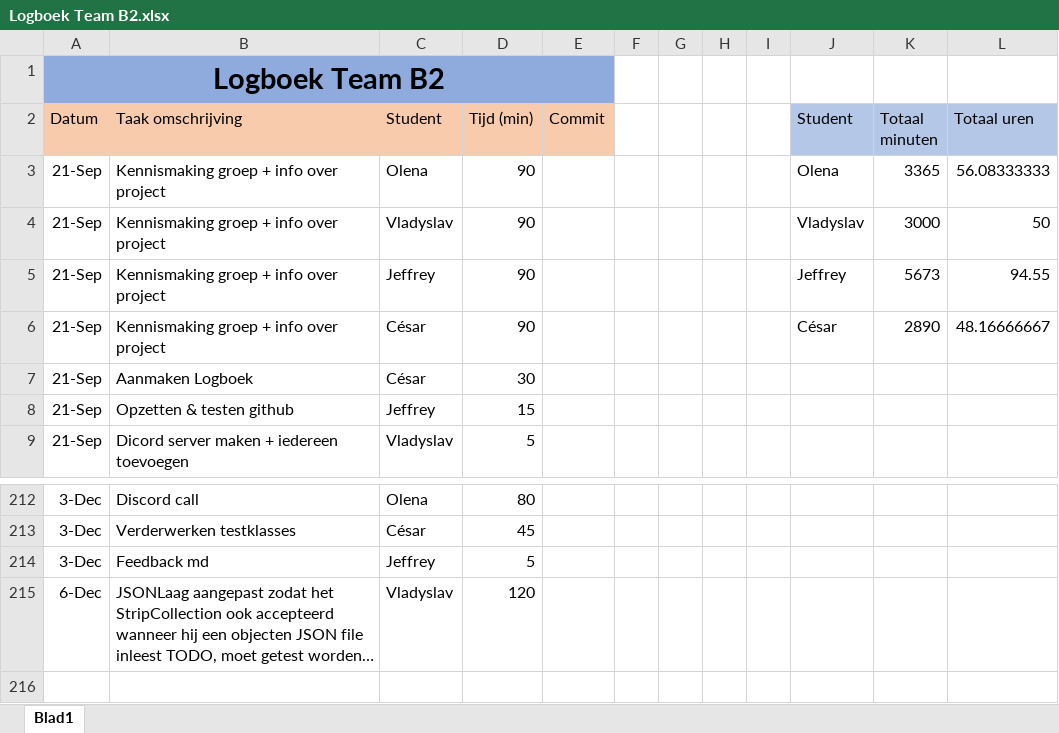
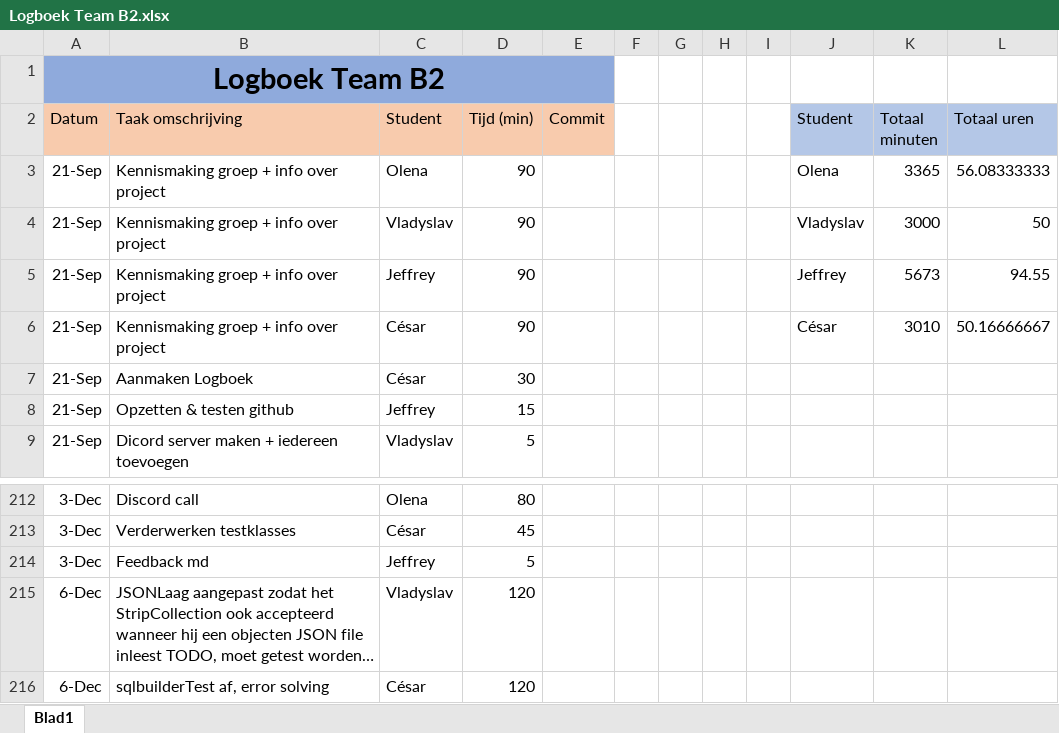
Before and after one commit to projectwerkTeamB2/projectwerk, an Excel workbook: Logboek Team B2.xlsx, sheet Blad1, drawn as a sheet; only a part is shown, gaps mark what is left out; long unchanged cells end in …; values as stored, in another font and other column widths than the file's, no borders; the diff names each change by its address in the sheet, - before the commit and + after, or states it on an @@ line.

Commit message:
logboek

```diff
--- a/Logboek Team B2.xlsx (sheet Blad1)
+++ b/Logboek Team B2.xlsx (sheet Blad1)
-K6 (Totaal minuten): 2890
+K6 (Totaal minuten): 3010
-L6 (Totaal uren): 48.16666667
+L6 (Totaal uren): 50.16666667
+row 216: 6-Dec | sqlbuilderTest af, error solving | César | 120
```
